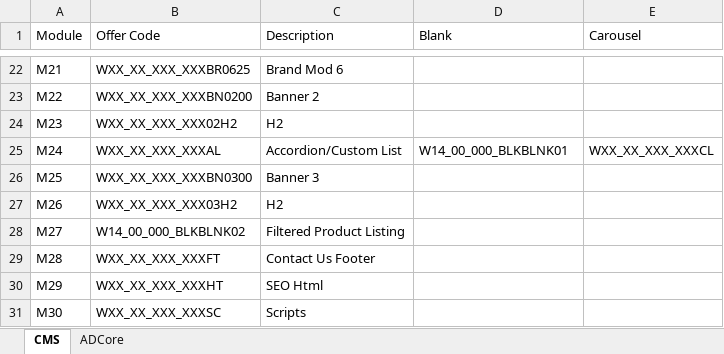
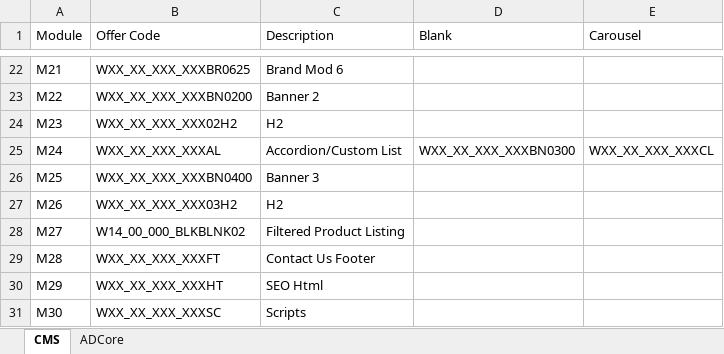
Before and after one commit to agency-quill/agency, an Excel workbook: adcore/2020/templates/2020-super-category.xlsx, sheet CMS, drawn as a sheet; only a part is shown, gaps mark what is left out; values as stored, in another font and other column widths than the file's, no borders; table styles not drawn; the diff names each change by its address in the sheet, - before the commit and + after, or states it on an @@ line.

```diff
--- a/adcore/2020/templates/2020-super-category.xlsx (sheet CMS)
+++ b/adcore/2020/templates/2020-super-category.xlsx (sheet CMS)
-D25 (Blank): W14_00_000_BLKBLNK01
+D25 (Blank): WXX_XX_XXX_XXXBN0300
-B26 (Offer Code): WXX_XX_XXX_XXXBN0300
+B26 (Offer Code): WXX_XX_XXX_XXXBN0400
```
Also changed, not shown: sheet ADCore, 1 other file.
